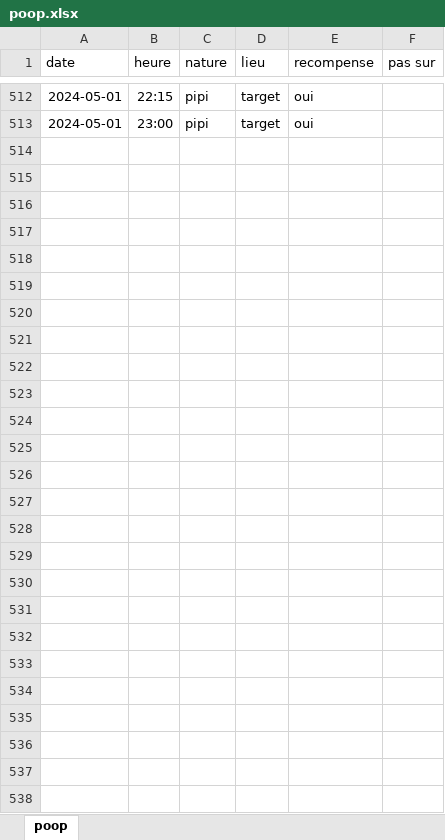
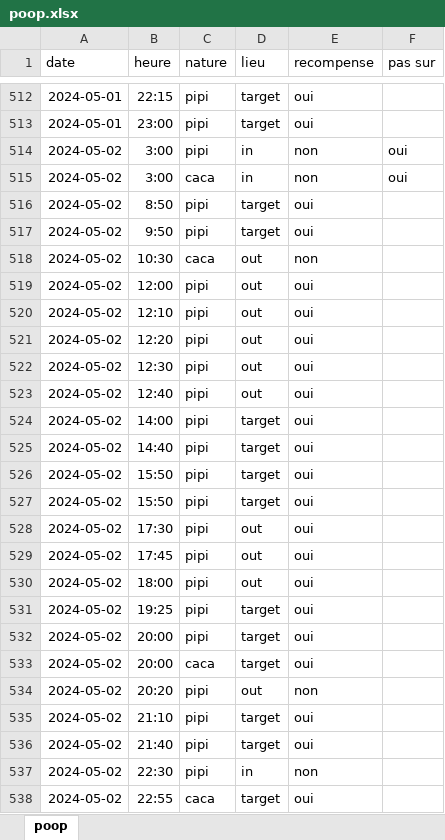
Before and after one commit to therealsemp/mydogtracker, an Excel workbook: data/poop.xlsx, sheet poop, drawn as a sheet; only a part is shown, gaps mark what is left out; values as stored, in another font and other column widths than the file's, no borders; the diff names each change by its address in the sheet, - before the commit and + after, or states it on an @@ line.

Commit message:
2024-05-02 data

```diff
--- a/data/poop.xlsx (sheet poop)
+++ b/data/poop.xlsx (sheet poop)
+row 514: 2024-05-02 | 3:00 | pipi | in | non | oui
+row 515: 2024-05-02 | 3:00 | caca | in | non | oui
+row 516: 2024-05-02 | 8:50 | pipi | target | oui
+row 517: 2024-05-02 | 9:50 | pipi | target | oui
+row 518: 2024-05-02 | 10:30 | caca | out | non
+row 519: 2024-05-02 | 12:00 | pipi | out | oui
+row 520: 2024-05-02 | 12:10 | pipi | out | oui
+row 521: 2024-05-02 | 12:20 | pipi | out | oui
+row 522: 2024-05-02 | 12:30 | pipi | out | oui
+row 523: 2024-05-02 | 12:40 | pipi | out | oui
+row 524: 2024-05-02 | 14:00 | pipi | target | oui
+row 525: 2024-05-02 | 14:40 | pipi | target | oui
+row 526: 2024-05-02 | 15:50 | pipi | target | oui
+row 527: 2024-05-02 | 15:50 | pipi | target | oui
+row 528: 2024-05-02 | 17:30 | pipi | out | oui
+row 529: 2024-05-02 | 17:45 | pipi | out | oui
+row 530: 2024-05-02 | 18:00 | pipi | out | oui
+row 531: 2024-05-02 | 19:25 | pipi | target | oui
+row 532: 2024-05-02 | 20:00 | pipi | target | oui
+row 533: 2024-05-02 | 20:00 | caca | target | oui
+row 534: 2024-05-02 | 20:20 | pipi | out | non
+row 535: 2024-05-02 | 21:10 | pipi | target | oui
+row 536: 2024-05-02 | 21:40 | pipi | target | oui
+row 537: 2024-05-02 | 22:30 | pipi | in | non
+row 538: 2024-05-02 | 22:55 | caca | target | oui
```
Also changed, not shown: 4 other files.
